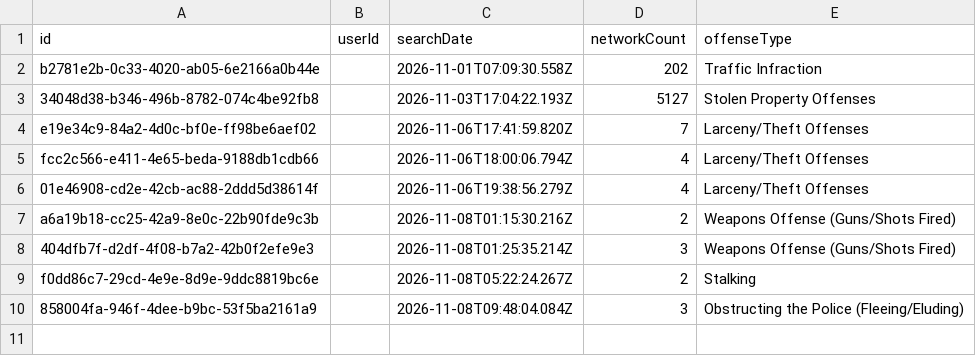
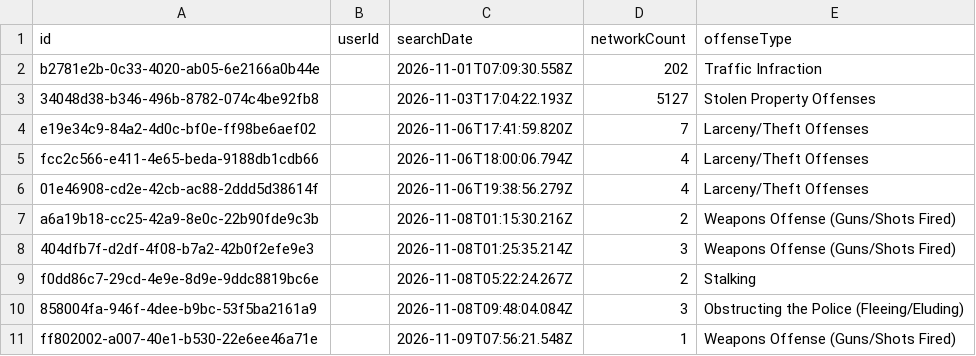
Before and after one commit to Cantica-Systems/mi-flock-transparency, a CSV file: wayne/data/inkster-city-pd/2026-11.csv, drawn as a sheet; the diff names each change by its address in the sheet, - before the commit and + after, or states it on an @@ line.

Commit message:
Update at 2026-11-10T21:03Z (inkster-city-pd +1; sumpter-twp-pd +0; taylor-city-pd +0)

```diff
--- a/wayne/data/inkster-city-pd/2026-11.csv
+++ b/wayne/data/inkster-city-pd/2026-11.csv
+row 11: ff802002-a007-40e1-b530-22e6ee46a71e |  | 2026-11-09T07:56:21.548Z | 1 | Weapons Offense (Guns/Shots Fired)
```
Also changed, not shown: wayne/data/inkster-city-pd/stats.csv, wayne/data/sumpter-twp-pd/stats.csv, 10 other files.
